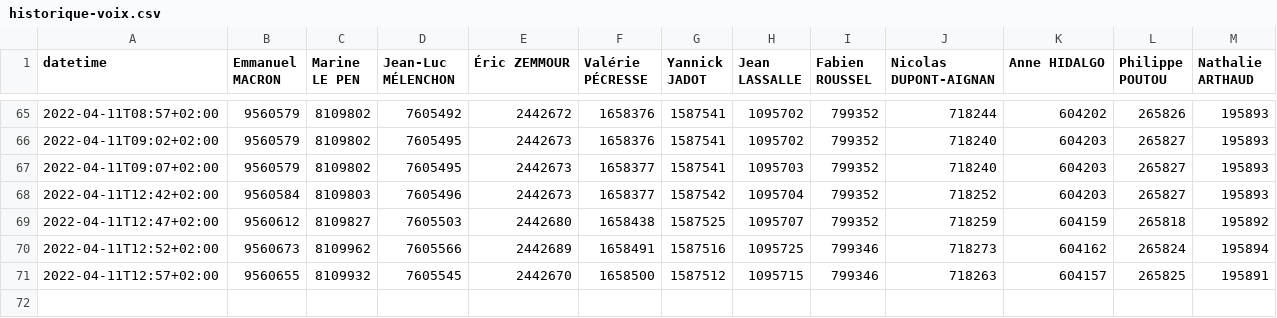
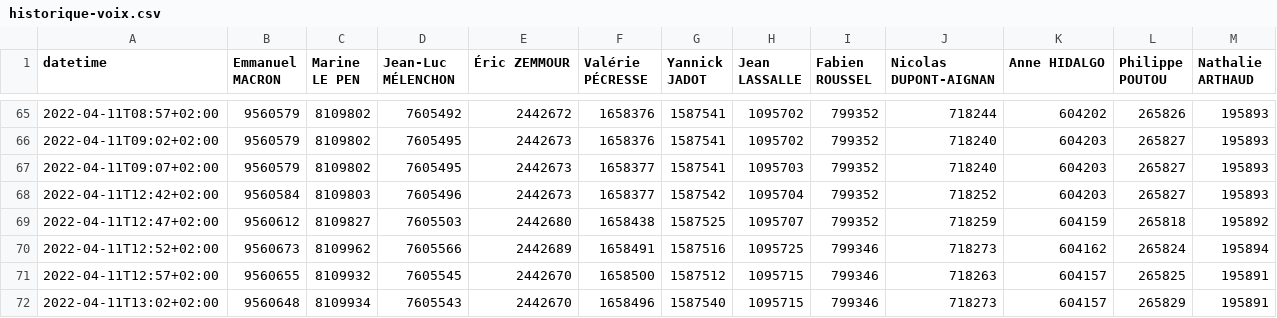
Before and after one commit to RouxRC/prez-2022, a CSV file: historique-voix.csv, drawn as a sheet; only a part is shown, gaps mark what is left out.

Commit message:
update data

```diff
--- a/historique-voix.csv
+++ b/historique-voix.csv
@@ -71 +71,2 @@ datetime,Emmanuel MACRON,Marine LE PEN,Jean-Luc MÉLENCHON,Éric ZEMMOUR,Valéri
 2022-04-11T12:57+02:00,9560655,8109932,7605545,2442670,1658500,1587512,1095715,799346,718263,604157,265825,195891
+2022-04-11T13:02+02:00,9560648,8109934,7605543,2442670,1658496,1587540,1095715,799346,718273,604157,265829,195891
```
Also changed, not shown: historique-%exprimes.csv, historique-%inscrits.csv, 1 other file.
